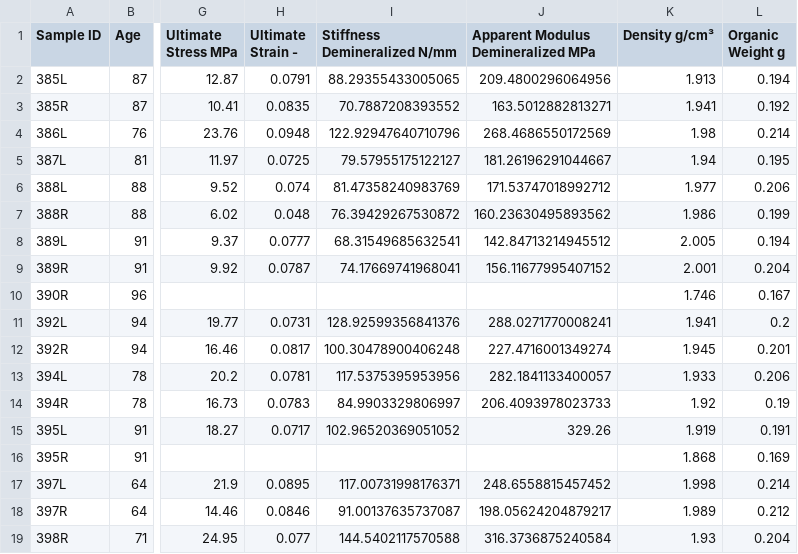
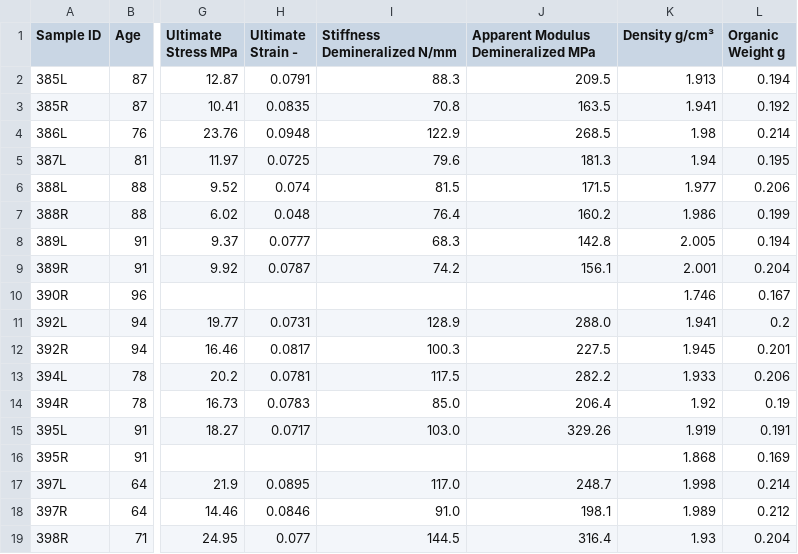
Before and after one commit to MathieuSm/FEMCOL, a CSV file: 04_Results/ResultsOverview.csv, drawn as a sheet; only a part is shown, gaps mark what is left out; the diff covers the shown part only; the diff names each change by its address in the sheet, - before the commit and + after, or states it on an @@ line.

```diff
--- a/04_Results/ResultsOverview.csv
+++ b/04_Results/ResultsOverview.csv
-I2 (Stiffness Demineralized N/mm): 88.29355433005065
+I2 (Stiffness Demineralized N/mm): 88.3
-J2: 209.4800296064956
+J2: 209.5
-I3 (Stiffness Demineralized N/mm): 70.7887208393552
+I3 (Stiffness Demineralized N/mm): 70.8
-J3: 163.5012882813271
+J3: 163.5
-I4 (Stiffness Demineralized N/mm): 122.92947640710796
+I4 (Stiffness Demineralized N/mm): 122.9
-J4: 268.4686550172569
+J4: 268.5
-I5 (Stiffness Demineralized N/mm): 79.57955175122127
+I5 (Stiffness Demineralized N/mm): 79.6
-J5: 181.26196291044667
+J5: 181.3
-I6 (Stiffness Demineralized N/mm): 81.47358240983769
+I6 (Stiffness Demineralized N/mm): 81.5
-J6: 171.53747018992712
+J6: 171.5
-I7 (Stiffness Demineralized N/mm): 76.39429267530872
+I7 (Stiffness Demineralized N/mm): 76.4
-J7: 160.23630495893562
+J7: 160.2
-I8 (Stiffness Demineralized N/mm): 68.31549685632541
+I8 (Stiffness Demineralized N/mm): 68.3
-J8: 142.84713214945512
+J8: 142.8
-I9 (Stiffness Demineralized N/mm): 74.17669741968041
+I9 (Stiffness Demineralized N/mm): 74.2
-J9: 156.11677995407152
+J9: 156.1
-I11 (Stiffness Demineralized N/mm): 128.92599356841376
+I11 (Stiffness Demineralized N/mm): 128.9
-J11: 288.0271770008241
+J11: 288.0
-I12 (Stiffness Demineralized N/mm): 100.30478900406248
+I12 (Stiffness Demineralized N/mm): 100.3
-J12: 227.4716001349274
+J12: 227.5
-I13 (Stiffness Demineralized N/mm): 117.5375395953956
+I13 (Stiffness Demineralized N/mm): 117.5
-J13: 282.1841133400057
+J13: 282.2
-I14 (Stiffness Demineralized N/mm): 84.9903329806997
+I14 (Stiffness Demineralized N/mm): 85.0
-J14: 206.4093978023733
+J14: 206.4
-I15 (Stiffness Demineralized N/mm): 102.96520369051052
+I15 (Stiffness Demineralized N/mm): 103.0
-I17 (Stiffness Demineralized N/mm): 117.00731998176371
+I17 (Stiffness Demineralized N/mm): 117.0
-J17: 248.6558815457452
+J17: 248.7
-I18 (Stiffness Demineralized N/mm): 91.00137635737087
+I18 (Stiffness Demineralized N/mm): 91.0
-J18: 198.05624204879217
+J18: 198.1
-I19 (Stiffness Demineralized N/mm): 144.5402117570588
+I19 (Stiffness Demineralized N/mm): 144.5
-J19: 316.3736875240584
+J19: 316.4
```
Also changed, not shown: 36 edited cells elsewhere in this file, 04_Results/01_Demineralized/ResultsFailureTesting.csv, 1 other file.
